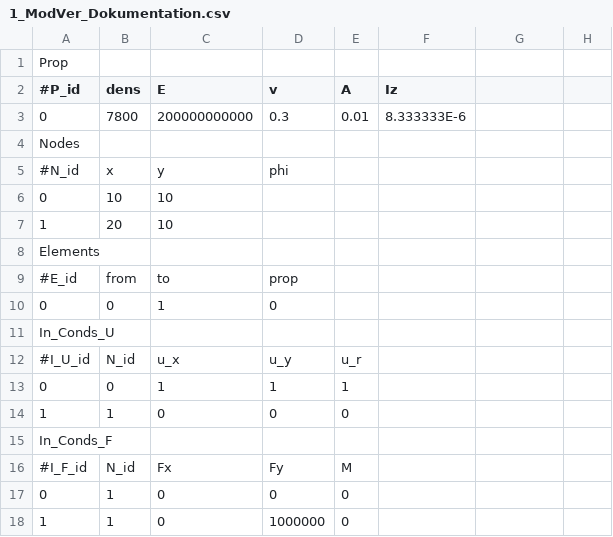
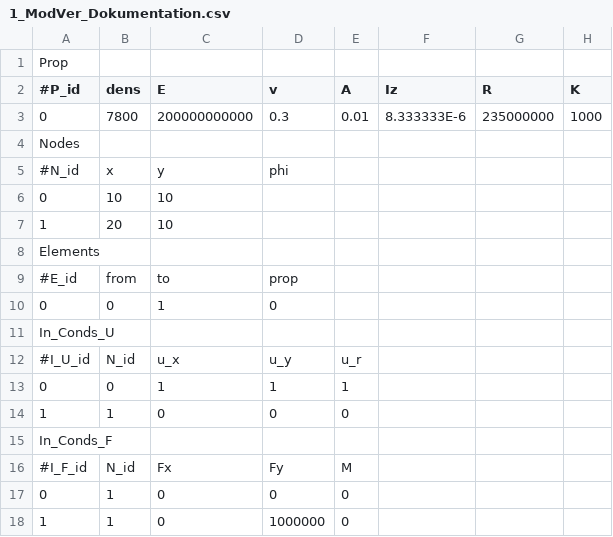
Before and after one commit to CsungaBro/PySymKompProj, a CSV file: 1_ModVer_Dokumentation.csv, drawn as a sheet.

```diff
--- a/1_ModVer_Dokumentation.csv
+++ b/1_ModVer_Dokumentation.csv
@@ -1,4 +1,4 @@
 Prop;;;;;
-#P_id;dens;E;v;A;Iz;
-0;7800;200000000000;0.3;0.01;8.333333E-6;
+#P_id;dens;E;v;A;Iz;R;K;
+0;7800;200000000000;0.3;0.01;8.333333E-6;235000000;1000;
 Nodes;;;;;
```
Also changed, not shown: 2_ModVer_Dokumentation.csv, 3_TrussTest_Dokumentation.csv, 6 other files.
